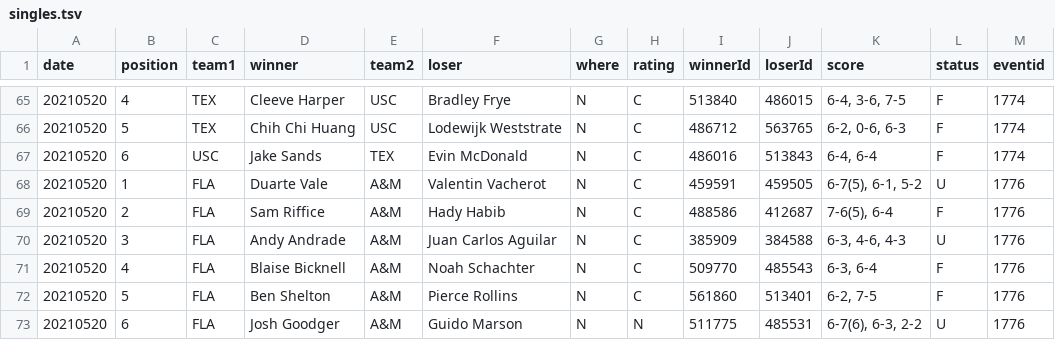
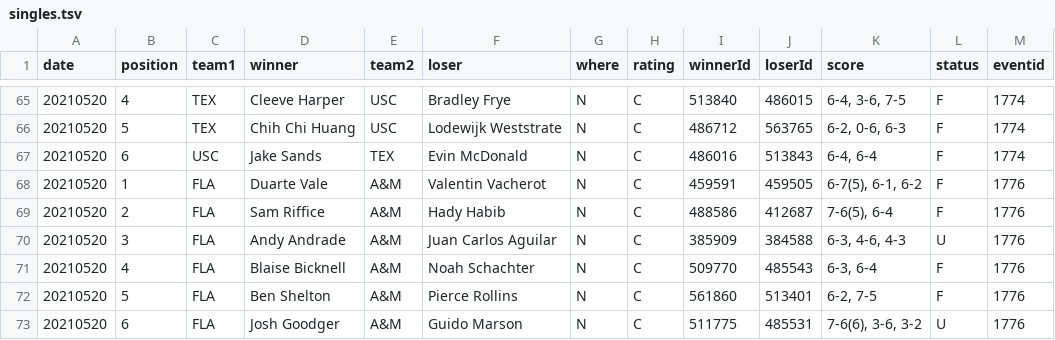
Before and after one commit to slam10s/may-madness, a TSV file: data/2020-21/ncaam/singles.tsv, drawn as a sheet; only a part is shown, gaps mark what is left out.

```diff
--- a/data/2020-21/ncaam/singles.tsv
+++ b/data/2020-21/ncaam/singles.tsv
@@ -67,3 +67,3 @@ date	position	team1	winner	team2	loser	where	rating	winnerId	loserId	score	statu
 20210520	6	USC 	Jake Sands               	TEX 	Evin McDonald              	N	C	486016	513843	6-4, 6-4        	F	1774
-20210520	1	FLA 	Duarte Vale              	A&M 	Valentin Vacherot          	N	C	459591	459505	6-7(5), 6-1, 5-2	U	1776
+20210520	1	FLA 	Duarte Vale              	A&M 	Valentin Vacherot          	N	C	459591	459505	6-7(5), 6-1, 6-2	F	1776
 20210520	2	FLA 	Sam Riffice              	A&M 	Hady Habib                 	N	C	488586	412687	7-6(5), 6-4     	F	1776
@@ -72,2 +72,2 @@ date	position	team1	winner	team2	loser	where	rating	winnerId	loserId	score	statu
 20210520	5	FLA 	Ben Shelton              	A&M 	Pierce Rollins             	N	C	561860	513401	6-2, 7-5        	F	1776
-20210520	6	FLA 	Josh Goodger             	A&M 	Guido Marson               	N	N	511775	485531	6-7(6), 6-3, 2-2	U	1776
+20210520	6	FLA 	Josh Goodger             	A&M 	Guido Marson               	N	C	511775	485531	7-6(6), 3-6, 3-2	U	1776
```
Also changed, not shown: data/2020-21/ncaam/schedule.tsv, data/2020-21/ncaam/scores.tsv, 4 other files.
